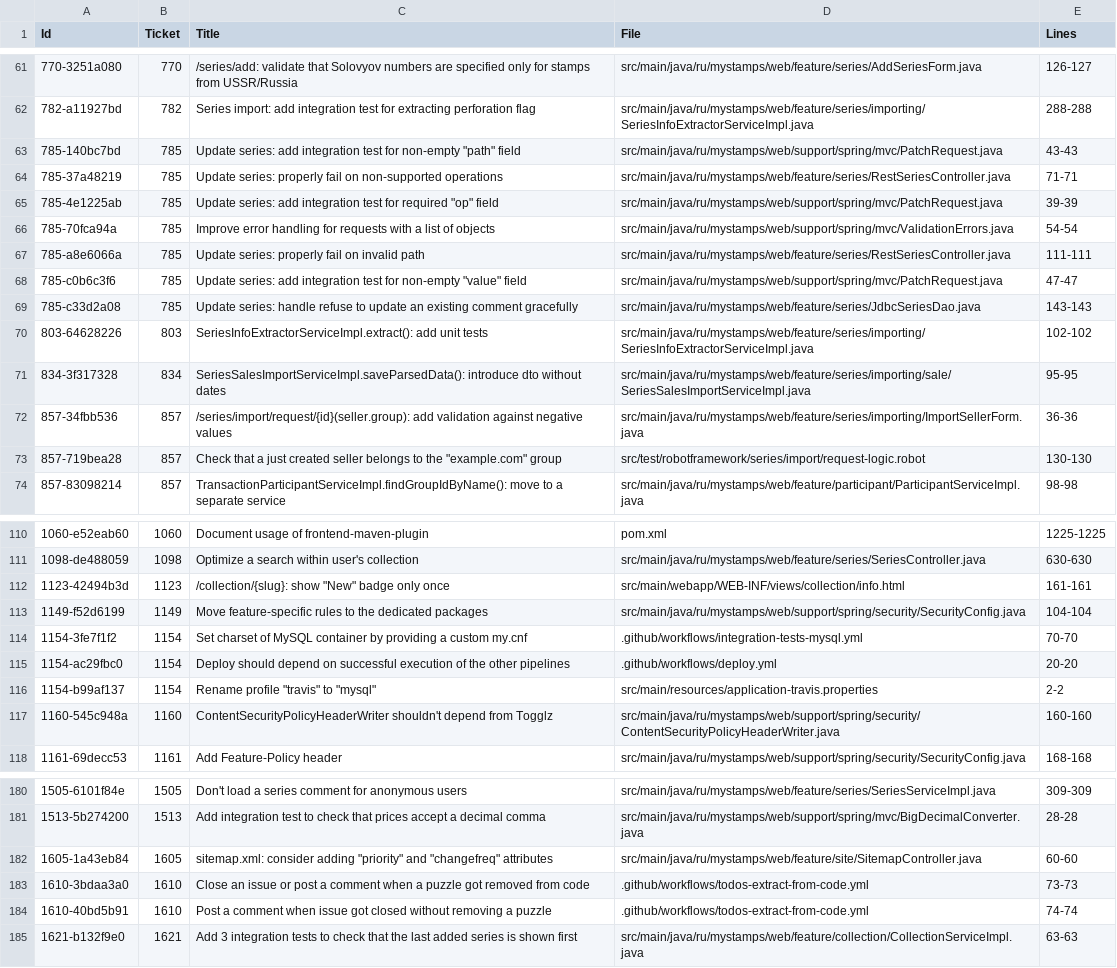
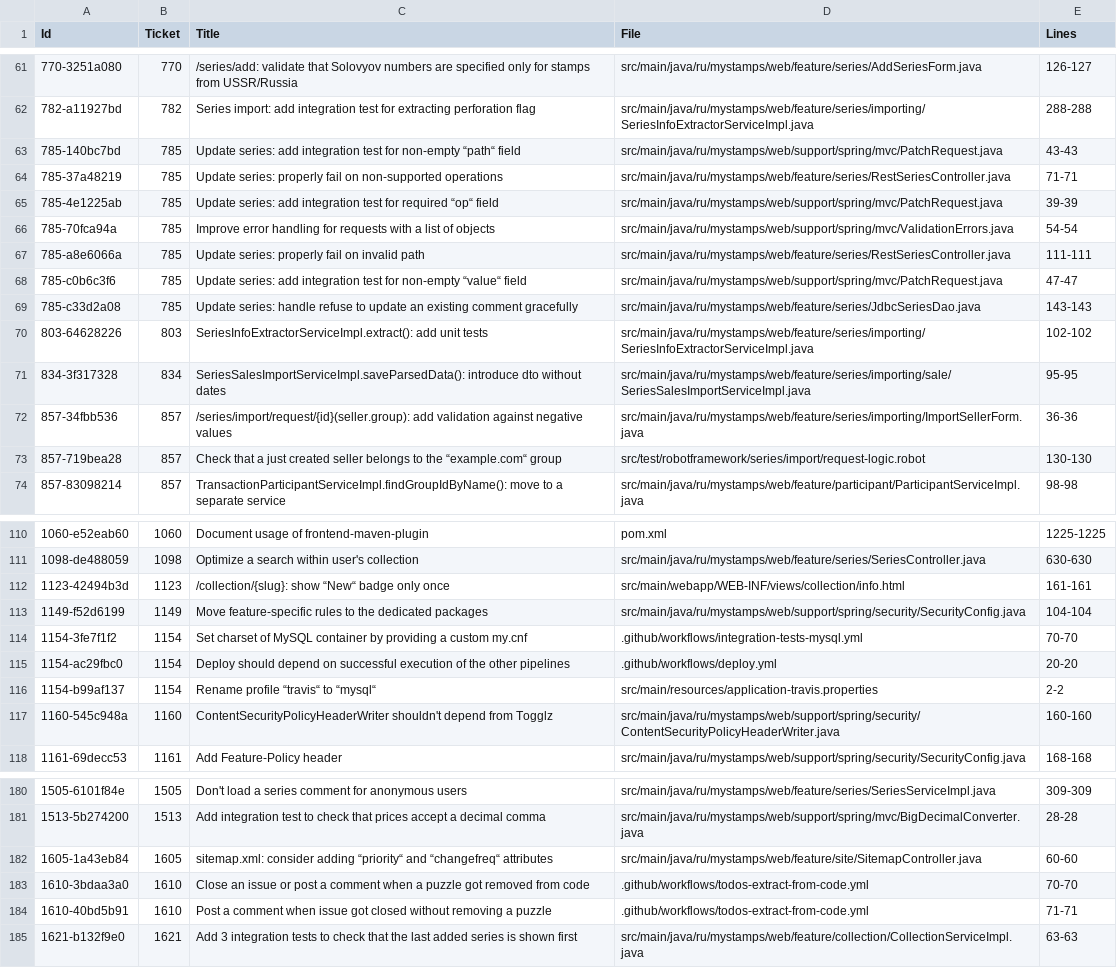
Before and after one commit to php-coder/mystamps, a TSV file: todos-in-code.tsv, drawn as a sheet; only a part is shown, gaps mark what is left out; the diff covers the shown part only.

```diff
--- a/todos-in-code.tsv
+++ b/todos-in-code.tsv
@@ -62,8 +62,8 @@ Id	Ticket	"Title"	File	Lines
 782-a11927bd	782	"Series import: add integration test for extracting perforation flag"	src/main/java/ru/mystamps/web/feature/series/importing/SeriesInfoExtractorServiceImpl.java	288-288
-785-140bc7bd	785	"Update series: add integration test for non-empty ""path"" field"	src/main/java/ru/mystamps/web/support/spring/mvc/PatchRequest.java	43-43
+785-140bc7bd	785	"Update series: add integration test for non-empty “path“ field"	src/main/java/ru/mystamps/web/support/spring/mvc/PatchRequest.java	43-43
 785-37a48219	785	"Update series: properly fail on non-supported operations"	src/main/java/ru/mystamps/web/feature/series/RestSeriesController.java	71-71
-785-4e1225ab	785	"Update series: add integration test for required ""op"" field"	src/main/java/ru/mystamps/web/support/spring/mvc/PatchRequest.java	39-39
+785-4e1225ab	785	"Update series: add integration test for required “op“ field"	src/main/java/ru/mystamps/web/support/spring/mvc/PatchRequest.java	39-39
 785-70fca94a	785	"Improve error handling for requests with a list of objects"	src/main/java/ru/mystamps/web/support/spring/mvc/ValidationErrors.java	54-54
 785-a8e6066a	785	"Update series: properly fail on invalid path"	src/main/java/ru/mystamps/web/feature/series/RestSeriesController.java	111-111
-785-c0b6c3f6	785	"Update series: add integration test for non-empty ""value"" field"	src/main/java/ru/mystamps/web/support/spring/mvc/PatchRequest.java	47-47
+785-c0b6c3f6	785	"Update series: add integration test for non-empty “value“ field"	src/main/java/ru/mystamps/web/support/spring/mvc/PatchRequest.java	47-47
 785-c33d2a08	785	"Update series: handle refuse to update an existing comment gracefully"	src/main/java/ru/mystamps/web/feature/series/JdbcSeriesDao.java	143-143
@@ -72,3 +72,3 @@ Id	Ticket	"Title"	File	Lines
 857-34fbb536	857	"/series/import/request/{id}(seller.group): add validation against negative values"	src/main/java/ru/mystamps/web/feature/series/importing/ImportSellerForm.java	36-36
-857-719bea28	857	"Check that a just created seller belongs to the ""example.com"" group"	src/test/robotframework/series/import/request-logic.robot	130-130
+857-719bea28	857	"Check that a just created seller belongs to the “example.com“ group"	src/test/robotframework/series/import/request-logic.robot	130-130
 857-83098214	857	"TransactionParticipantServiceImpl.findGroupIdByName(): move to a separate service"	src/main/java/ru/mystamps/web/feature/participant/ParticipantServiceImpl.java	98-98
@@ -111,3 +111,3 @@ Id	Ticket	"Title"	File	Lines
 1098-de488059	1098	"Optimize a search within user's collection"	src/main/java/ru/mystamps/web/feature/series/SeriesController.java	630-630
-1123-42494b3d	1123	"/collection/{slug}: show ""New"" badge only once"	src/main/webapp/WEB-INF/views/collection/info.html	161-161
+1123-42494b3d	1123	"/collection/{slug}: show “New“ badge only once"	src/main/webapp/WEB-INF/views/collection/info.html	161-161
 1149-f52d6199	1149	"Move feature-specific rules to the dedicated packages"	src/main/java/ru/mystamps/web/support/spring/security/SecurityConfig.java	104-104
@@ -115,3 +115,3 @@ Id	Ticket	"Title"	File	Lines
 1154-ac29fbc0	1154	"Deploy should depend on successful execution of the other pipelines"	.github/workflows/deploy.yml	20-20
-1154-b99af137	1154	"Rename profile ""travis"" to ""mysql"""	src/main/resources/application-travis.properties	2-2
+1154-b99af137	1154	"Rename profile “travis“ to “mysql“"	src/main/resources/application-travis.properties	2-2
 1160-545c948a	1160	"ContentSecurityPolicyHeaderWriter shouldn't depend from Togglz"	src/main/java/ru/mystamps/web/support/spring/security/ContentSecurityPolicyHeaderWriter.java	160-160
@@ -181,5 +181,5 @@ Id	Ticket	"Title"	File	Lines
 1513-5b274200	1513	"Add integration test to check that prices accept a decimal comma"	src/main/java/ru/mystamps/web/support/spring/mvc/BigDecimalConverter.java	28-28
-1605-1a43eb84	1605	"sitemap.xml: consider adding ""priority"" and ""changefreq"" attributes"	src/main/java/ru/mystamps/web/feature/site/SitemapController.java	60-60
-1610-3bdaa3a0	1610	"Close an issue or post a comment when a puzzle got removed from code"	.github/workflows/todos-extract-from-code.yml	73-73
-1610-40bd5b91	1610	"Post a comment when issue got closed without removing a puzzle"	.github/workflows/todos-extract-from-code.yml	74-74
+1605-1a43eb84	1605	"sitemap.xml: consider adding “priority“ and “changefreq“ attributes"	src/main/java/ru/mystamps/web/feature/site/SitemapController.java	60-60
+1610-3bdaa3a0	1610	"Close an issue or post a comment when a puzzle got removed from code"	.github/workflows/todos-extract-from-code.yml	70-70
+1610-40bd5b91	1610	"Post a comment when issue got closed without removing a puzzle"	.github/workflows/todos-extract-from-code.yml	71-71
 1621-b132f9e0	1621	"Add 3 integration tests to check that the last added series is shown first"	src/main/java/ru/mystamps/web/feature/collection/CollectionServiceImpl.java	63-63
```
Also changed, not shown: 1 edited cell elsewhere in this file, 1 other file.
